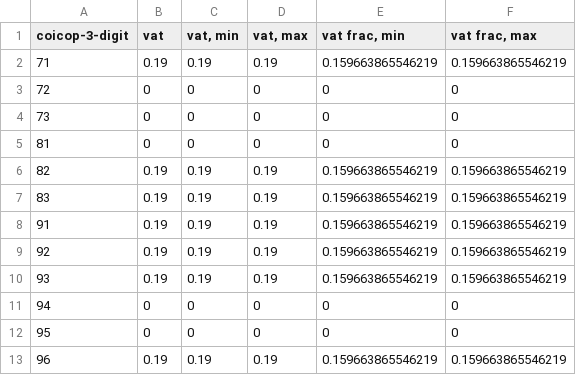
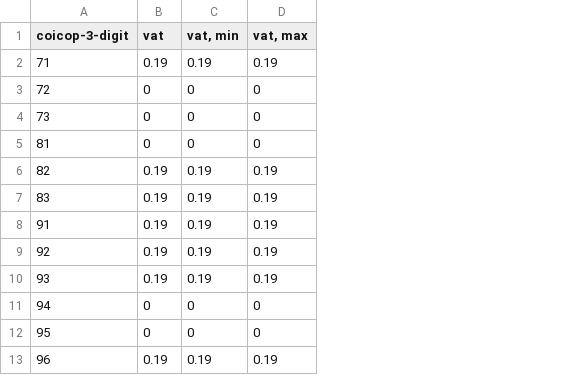
Before and after one commit to ofiscal/tax.co, a CSV file: python/vat/build/vat_approx/3-digit.csv, drawn as a sheet; the diff names each change by its address in the sheet, - before the commit and + after, or states it on an @@ line.

Commit message:
compute vat-frac columns for coicop prefix-vat bridges in code permit use of prop-2018-11-31 prefix bridges

```diff
--- a/python/vat/build/vat_approx/3-digit.csv
+++ b/python/vat/build/vat_approx/3-digit.csv
-column E (vat frac, min), rows 2-13: 0.159663865546219 | 0 | 0 | 0 | 0.159663865546219 | 0.159663865546219 | 0.159663865546219 | 0.159663865546219 | 0.159663865546219 | 0 | 0 | 0.159663865546219
-column F (vat frac, max), rows 2-13: 0.159663865546219 | 0 | 0 | 0 | 0.159663865546219 | 0.159663865546219 | 0.159663865546219 | 0.159663865546219 | 0.159663865546219 | 0 | 0 | 0.159663865546219
```
Also changed, not shown: 10 other files.
